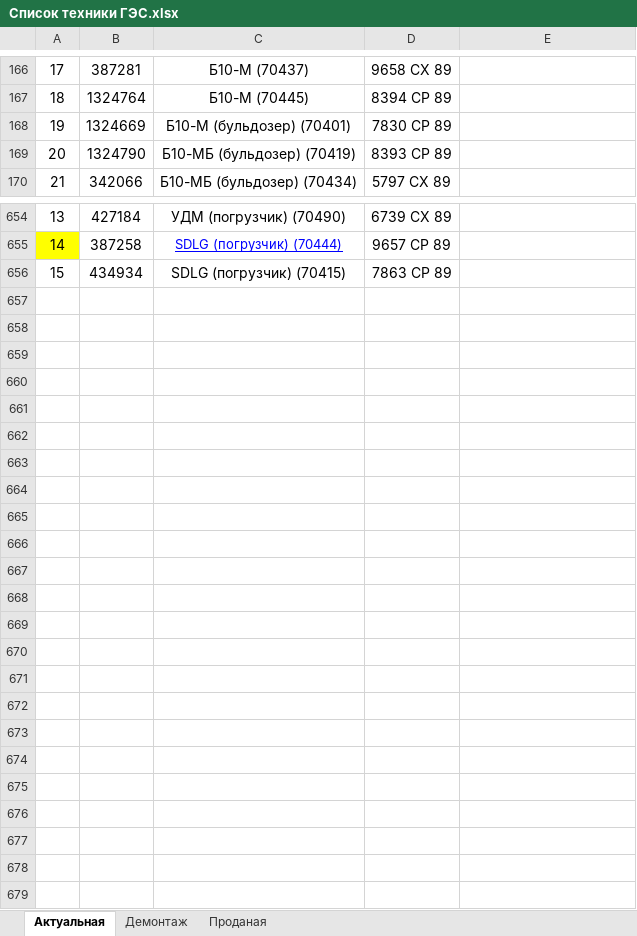
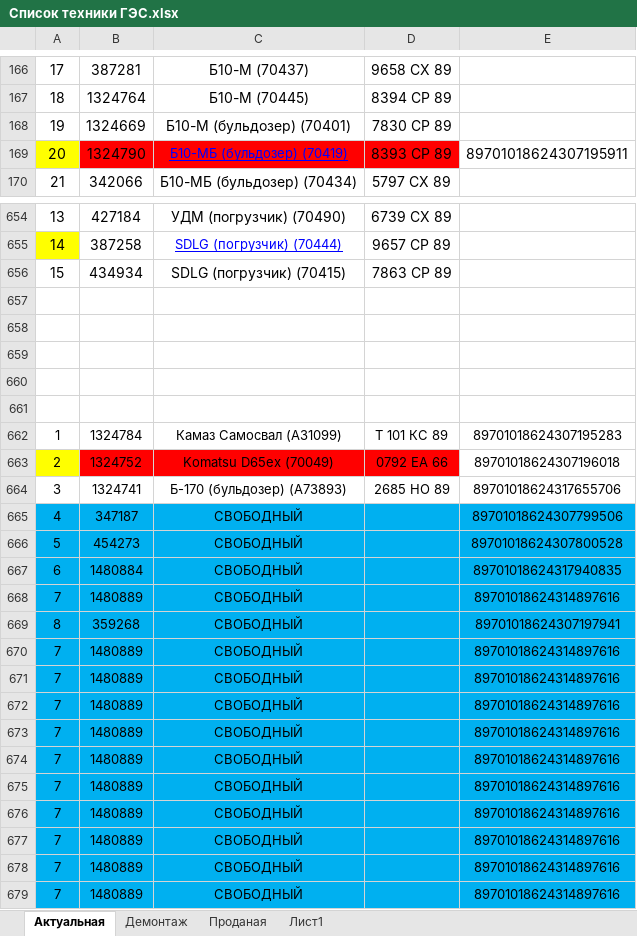
Before and after one commit to GES-OSTK/Technica, an Excel workbook: Список техники ГЭС.xlsx, sheet Актуальная, drawn as a sheet; only a part is shown, gaps mark what is left out; values as stored, in another font and other column widths than the file's, no borders; the diff covers the shown part only; the diff names each change by its address in the sheet, - before the commit and + after, or states it on an @@ line.

```diff
--- a/Список техники ГЭС.xlsx (sheet Актуальная)
+++ b/Список техники ГЭС.xlsx (sheet Актуальная)
+sheet tab: Лист1
-A169 fill: none
+A169 fill: #FFFF00
-B169:D169 fill: none
+B169:D169 fill: #FF0000
@@ C169 underline: off → on, text colour: black → #0000FF, text size: smaller @@
-E169: (empty)
+E169: 89701018624307195911
+row 657: (empty)
+row 658: (empty)
+row 659: (empty)
+row 660: (empty)
+row 661: (empty)
+row 662: 1 | 1324784 | Камаз Самосвал (А31099) | Т 101 КС 89 | 89701018624307195283
+row 663: 2 | 1324752 | Komatsu D65ex (70049) | 0792 ЕА 66 | 89701018624307196018
+row 664: 3 | 1324741 | Б-170 (бульдозер) (А73893) | 2685 НО 89 | 89701018624317655706
+row 665: 4 | 347187 | СВОБОДНЫЙ |  | 89701018624307799506
+row 666: 5 | 454273 | СВОБОДНЫЙ |  | 89701018624307800528
+row 667: 6 | 1480884 | СВОБОДНЫЙ |  | 89701018624317940835
+row 668: 7 | 1480889 | СВОБОДНЫЙ |  | 89701018624314897616
+row 669: 8 | 359268 | СВОБОДНЫЙ |  | 89701018624307197941
+row 670: 7 | 1480889 | СВОБОДНЫЙ |  | 89701018624314897616
+row 671: 7 | 1480889 | СВОБОДНЫЙ |  | 89701018624314897616
+row 672: 7 | 1480889 | СВОБОДНЫЙ |  | 89701018624314897616
+row 673: 7 | 1480889 | СВОБОДНЫЙ |  | 89701018624314897616
+row 674: 7 | 1480889 | СВОБОДНЫЙ |  | 89701018624314897616
+row 675: 7 | 1480889 | СВОБОДНЫЙ |  | 89701018624314897616
+row 676: 7 | 1480889 | СВОБОДНЫЙ |  | 89701018624314897616
+row 677: 7 | 1480889 | СВОБОДНЫЙ |  | 89701018624314897616
+row 678: 7 | 1480889 | СВОБОДНЫЙ |  | 89701018624314897616
+row 679: 7 | 1480889 | СВОБОДНЫЙ |  | 89701018624314897616
```
Also changed, not shown: 4 edited cells and cell formats elsewhere in this sheet, sheet Демонтаж, 1 other file.
